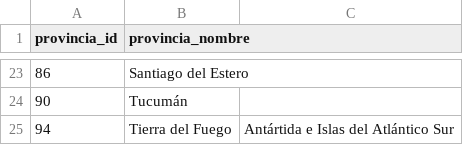
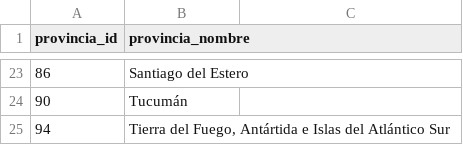
Before and after one commit to datosgobar/georef-ar-etl, a CSV file: data/provincias.csv, drawn as a sheet; only a part is shown, gaps mark what is left out.

Commit message:
Agrega codificación a los nombres de la entidades al popular la base

```diff
--- a/data/provincias.csv
+++ b/data/provincias.csv
@@ -24,2 +24,2 @@ provincia_id,provincia_nombre
 90,Tucumán
-94,Tierra del Fuego, Antártida e Islas del Atlántico Sur
+94,"Tierra del Fuego, Antártida e Islas del Atlántico Sur"
```
Also changed, not shown: 2 other files.
